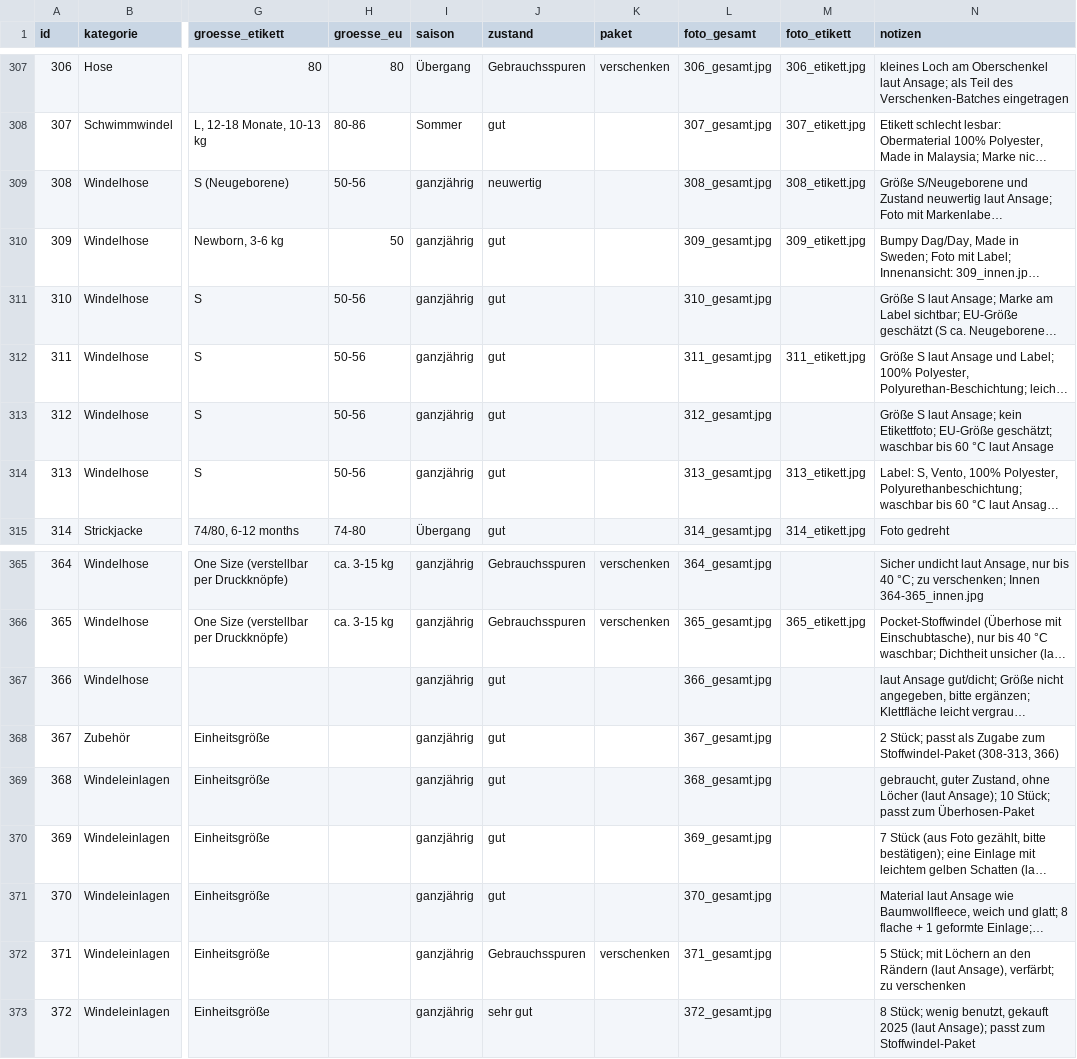
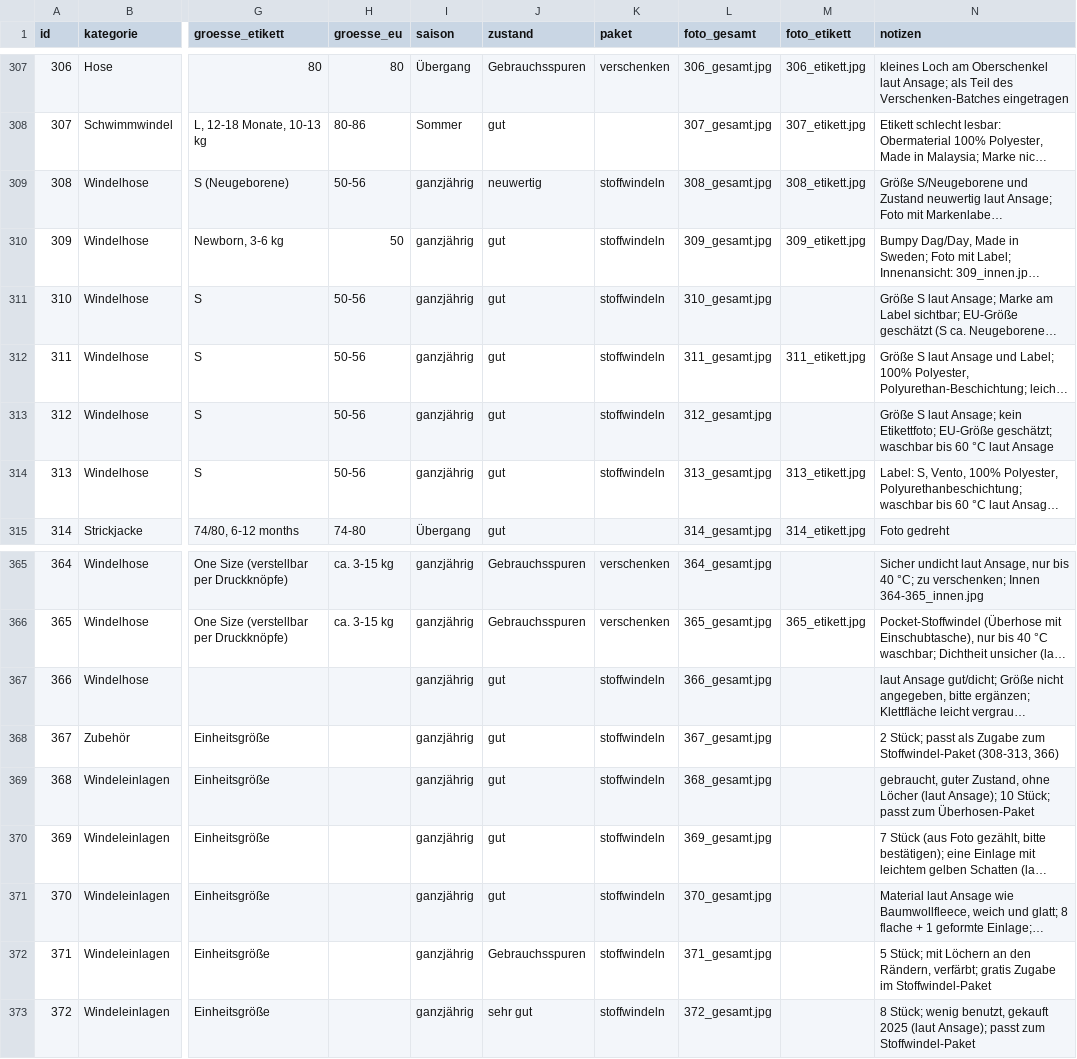
Before and after one commit to polinapi/pipipipip, a CSV file: babyklamotten/katalog.csv, drawn as a sheet; only a part is shown, gaps mark what is left out; long unchanged cells end in …; the diff names each change by its address in the sheet, - before the commit and + after, or states it on an @@ line.

```diff
--- a/babyklamotten/katalog.csv
+++ b/babyklamotten/katalog.csv
-K309:K314 (paket): (empty)
+K309:K314 (paket): stoffwindeln
-K367:K371 (paket): (empty)
+K367:K371 (paket): stoffwindeln
-K372 (paket): verschenken
+K372 (paket): stoffwindeln
-N372 (notizen): …an den Rändern (laut Ansage), verfärbt; zu verschenken
+N372 (notizen): …an den Rändern, verfärbt; gratis Zugabe im Stoffwindel-Paket
-K373 (paket): (empty)
+K373 (paket): stoffwindeln
```
Also changed, not shown: 1 other file.
